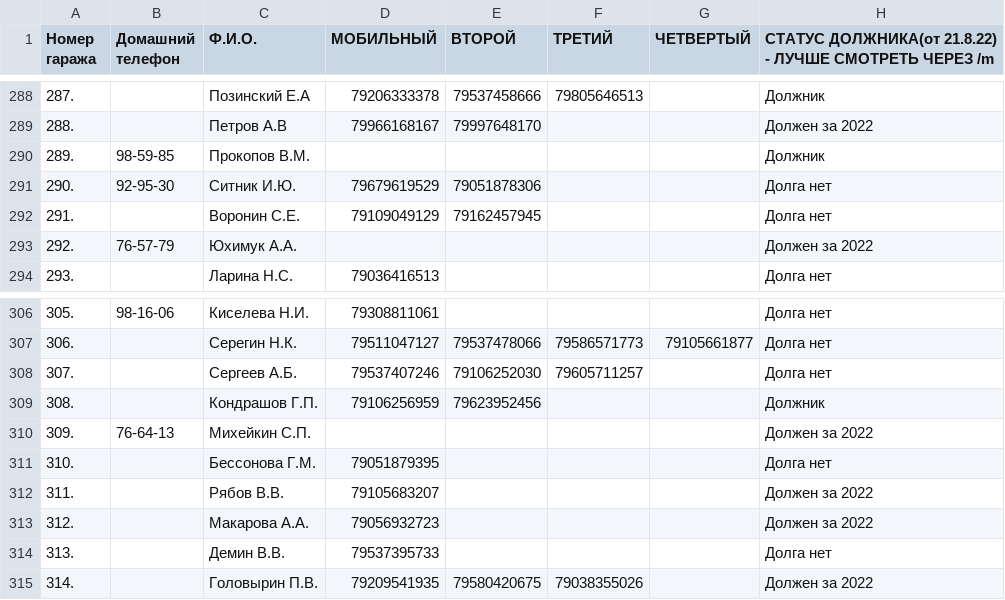
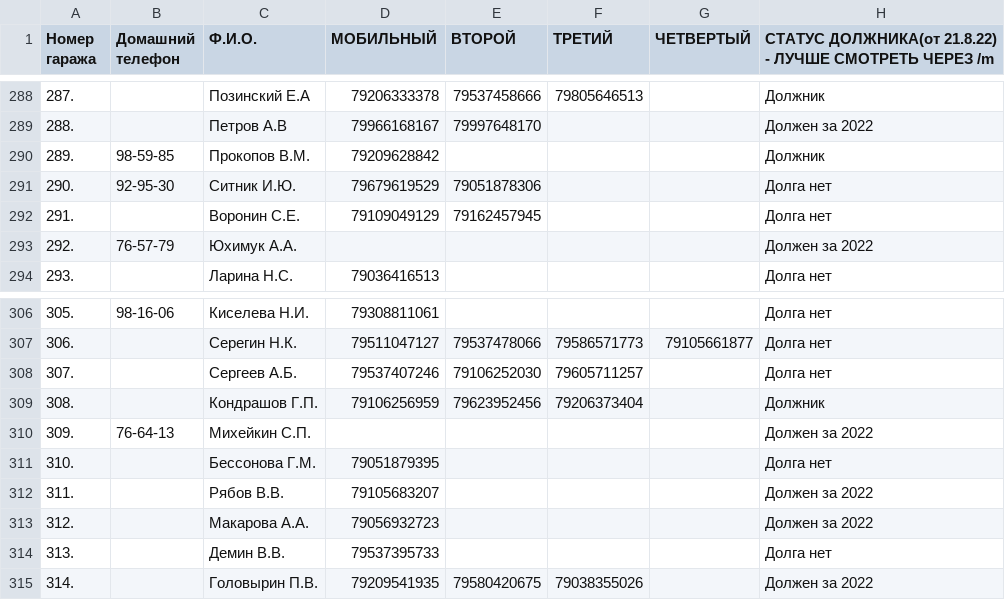
Before and after one commit to slaav1k/fakel, a CSV file: numbers.csv, drawn as a sheet; only a part is shown, gaps mark what is left out; the diff covers the shown part only.

```diff
--- a/numbers.csv
+++ b/numbers.csv
@@ -289,3 +289,3 @@
 288.; ;Петров А.В;79966168167;79997648170;;;Должен за 2022
-289.;98-59-85;Прокопов В.М.;;;;;Должник
+289.;98-59-85;Прокопов В.М.;79209628842;;;;Должник
 290.;92-95-30;Ситник И.Ю.;79679619529;79051878306;;;Долга нет
@@ -308,3 +308,3 @@
 307.; ;Сергеев А.Б.;79537407246;79106252030;79605711257;;Долга нет
-308.; ;Кондрашов Г.П.;79106256959;79623952456;;;Должник
+308.; ;Кондрашов Г.П.;79106256959;79623952456;79206373404;;Должник
 309.;76-64-13;Михейкин С.П.;;;;;Должен за 2022
```
Also changed, not shown: 17 edited cells elsewhere in this file.
